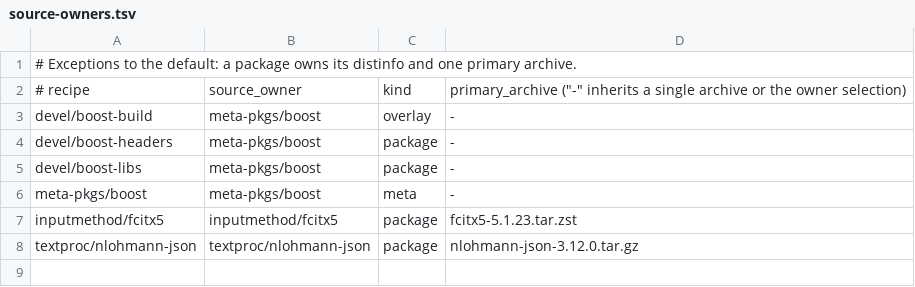
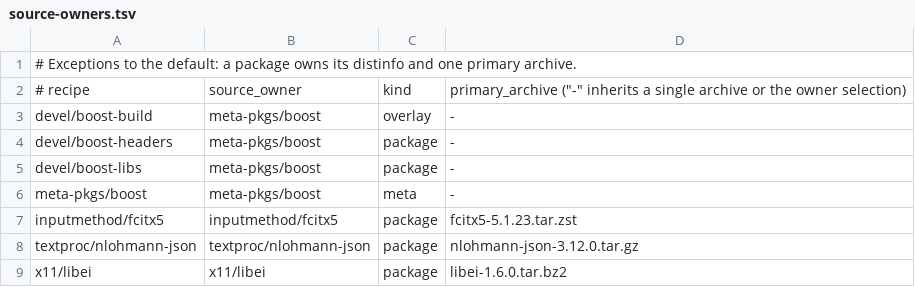
Before and after one commit to oxtech-ember/EmberBSD-Ports, a TSV file: probes/plasma-mobile/toolkit/source-owners.tsv, drawn as a sheet.

```diff
--- a/probes/plasma-mobile/toolkit/source-owners.tsv
+++ b/probes/plasma-mobile/toolkit/source-owners.tsv
@@ -8 +8,2 @@ inputmethod/fcitx5	inputmethod/fcitx5	package	fcitx5-5.1.23.tar.zst
 textproc/nlohmann-json	textproc/nlohmann-json	package	nlohmann-json-3.12.0.tar.gz
+x11/libei	x11/libei	package	libei-1.6.0.tar.bz2
```
Also changed, not shown: probes/plasma-mobile/toolkit/sources.tsv, 14 other files.
